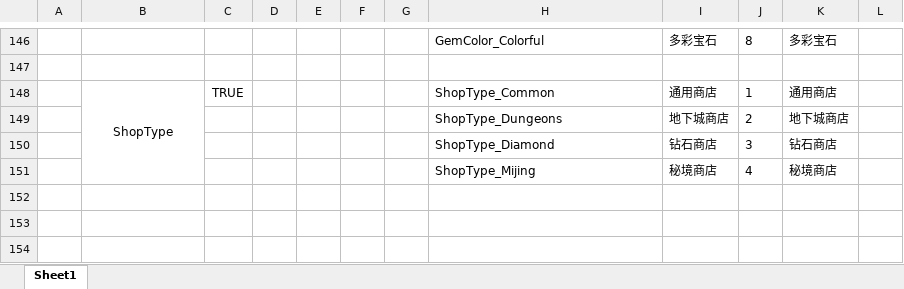
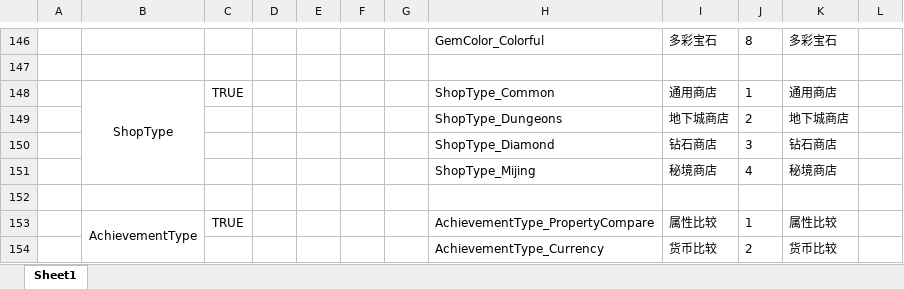
Before and after one commit to zeusyu2013/ET_Spring, an Excel workbook: Unity/Assets/Config/Excel/__enums__.xlsx, sheet Sheet1, drawn as a sheet; only a part is shown, gaps mark what is left out; values as stored, in another font and other column widths than the file's, no borders; the diff names each change by its address in the sheet, - before the commit and + after, or states it on an @@ line.

```diff
--- a/Unity/Assets/Config/Excel/__enums__.xlsx (sheet Sheet1)
+++ b/Unity/Assets/Config/Excel/__enums__.xlsx (sheet Sheet1)
+row 152: (empty)
+row 153:  | AchievementType | TRUE |  |  |  |  | AchievementType_PropertyCompare | 属性比较 | 1 | 属性比较
+row 154:  |  |  |  |  |  |  | AchievementType_Currency | 货币比较 | 2 | 货币比较
```
Also changed, not shown: Unity/Assets/Config/Excel/AchievementConfig.xlsx, Unity/Assets/Config/Excel/L10nConfig.xlsx, 32 other files.
